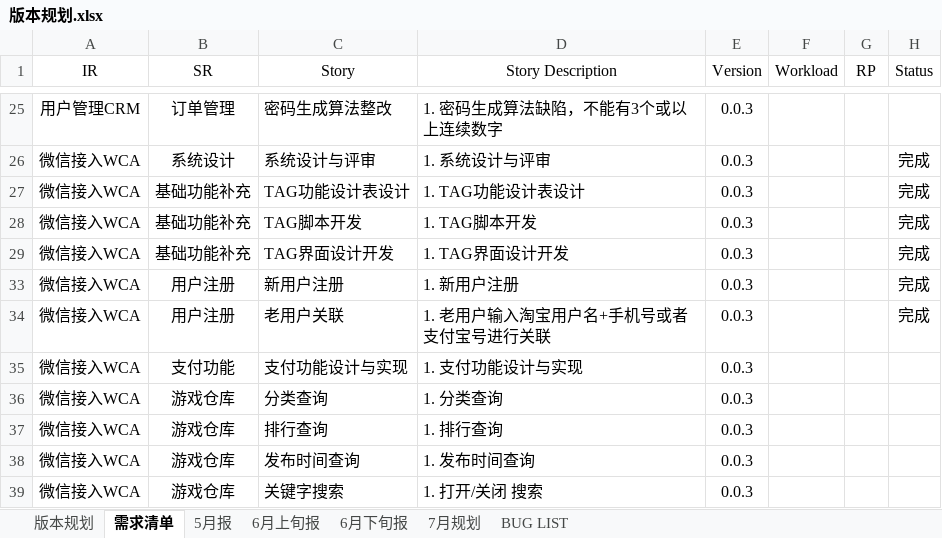
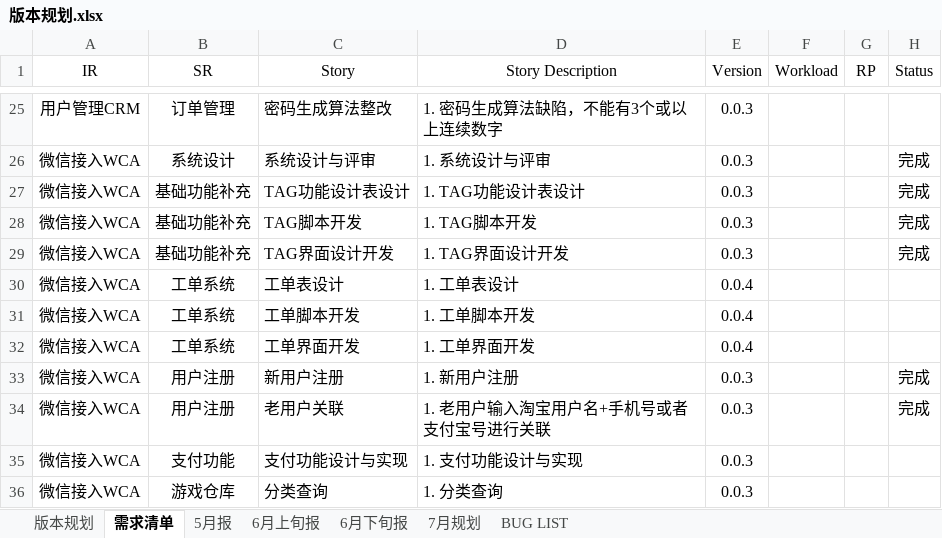
Before and after one commit to fomjar/ski, an Excel workbook: doc/平台/版本规划.xlsx, sheet 需求清单, drawn as a sheet; only a part is shown, gaps mark what is left out; the shorter side is filled out with more unchanged rows; values as stored, in another font and other column widths than the file's, no borders; table styles not drawn; the diff covers the shown part only; the diff names each change by its address in the sheet, - before the commit and + after, or states it on an @@ line.

```diff
--- a/doc/平台/版本规划.xlsx (sheet 需求清单)
+++ b/doc/平台/版本规划.xlsx (sheet 需求清单)
@@ row 30 unhidden: 微信接入WCA | 工单系统 | 工单表设计 | 1. 工单表设计 | 0.0.4 @@
@@ row 31 unhidden: 微信接入WCA | 工单系统 | 工单脚本开发 | 1. 工单脚本开发 | 0.0.4 @@
@@ row 32 unhidden: 微信接入WCA | 工单系统 | 工单界面开发 | 1. 工单界面开发 | 0.0.4 @@
```
Also changed, not shown: 1 added row and 50 hidden or unhidden rows elsewhere in this sheet, 16 other files.
